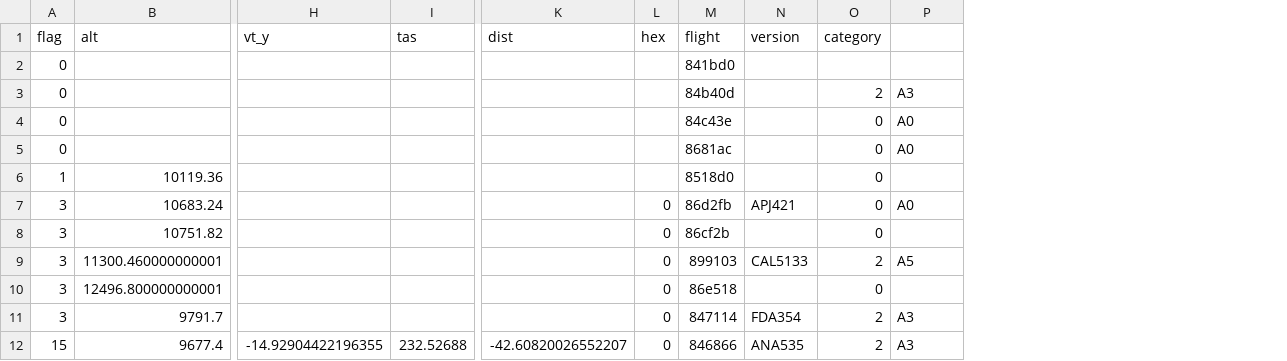
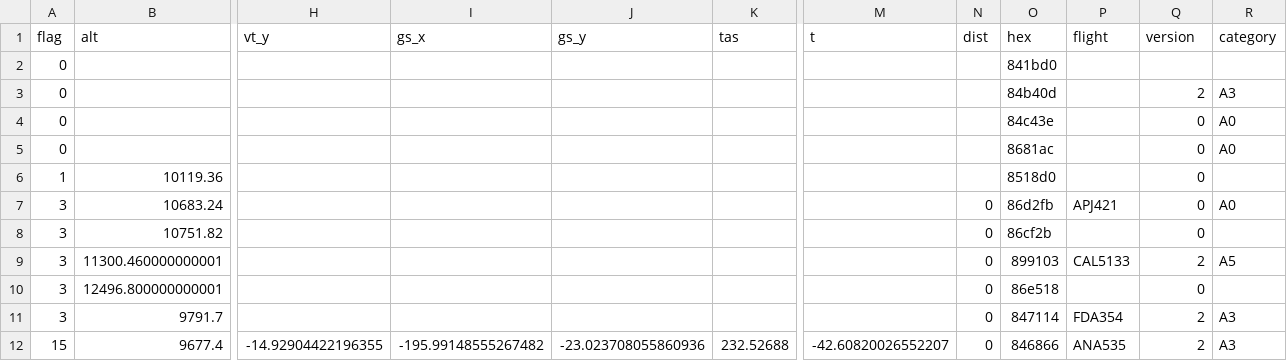
Before and after one commit to nihsok/sdr, a CSV file: aircraft/ads-b/web/data.csv, drawn as a sheet; only a part is shown, gaps mark what is left out; addresses are those after the commit; the diff names each change by its address in the sheet, - before the commit and + after, or states it on an @@ line.

```diff
--- a/aircraft/ads-b/web/data.csv
+++ b/aircraft/ads-b/web/data.csv
+column I (gs_x), row 12: -195.99148555267482
+column J (gs_y), row 12: -23.023708055860936
-M1: dist
+M1: t
-N1: hex
+N1: dist
-O1: flight
+O1: hex
-P1: version
+P1: flight
-Q1: category
+Q1: version
-R1: (empty)
+R1: category
```
Also changed, not shown: 6 other files.
